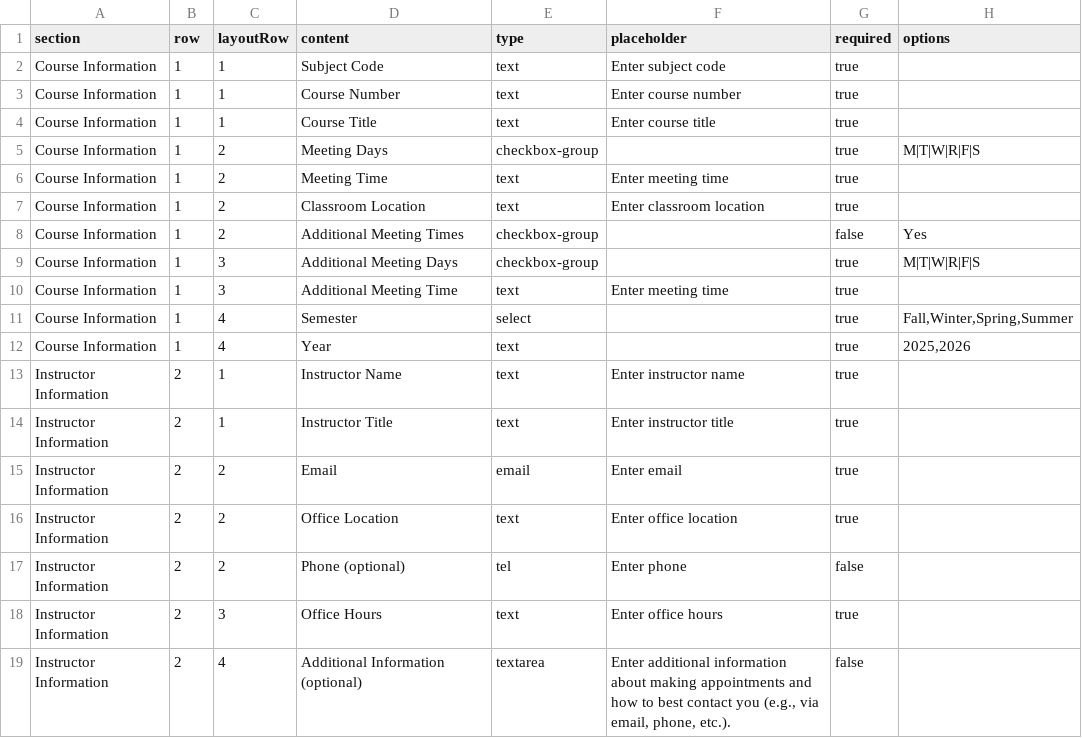
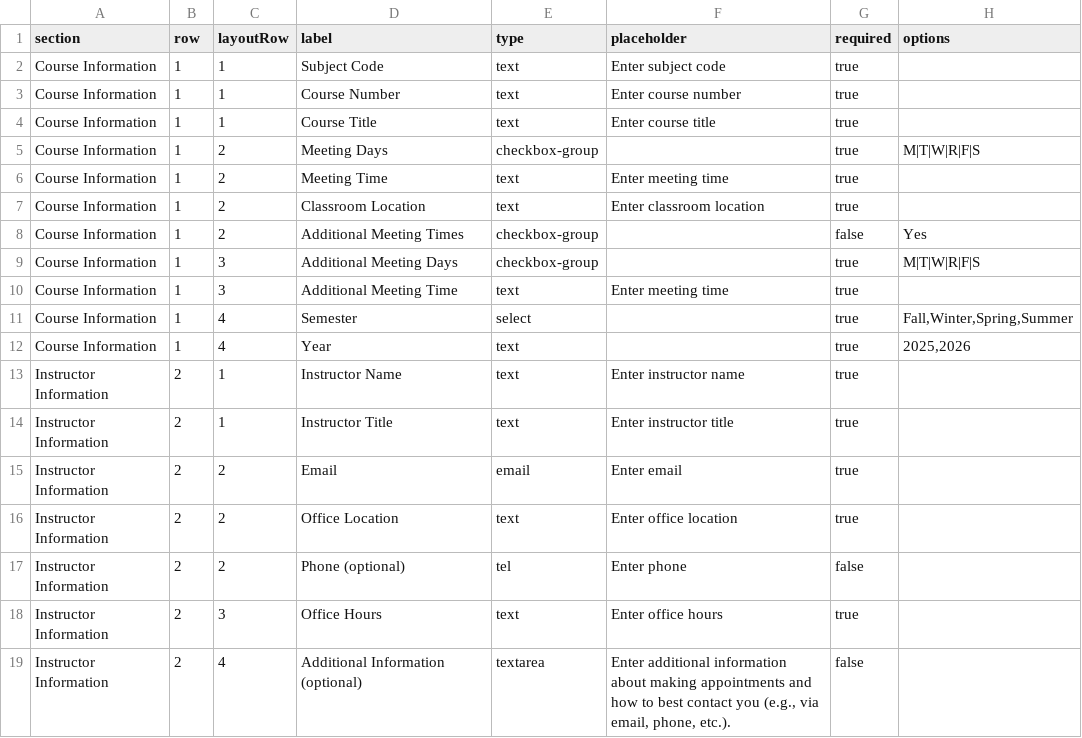
Before and after one commit to awindrow/CoursePlanningTool, a CSV file: frontend/public/data/basic_info_fields.csv, drawn as a sheet.

```diff
--- a/frontend/public/data/basic_info_fields.csv
+++ b/frontend/public/data/basic_info_fields.csv
@@ -1,2 +1,2 @@
-section,row,layoutRow,content,type,placeholder,required,options
+section,row,layoutRow,label,type,placeholder,required,options
 Course Information,1,1,Subject Code,text,Enter subject code,true,
```
Also changed, not shown: 9 other files.
